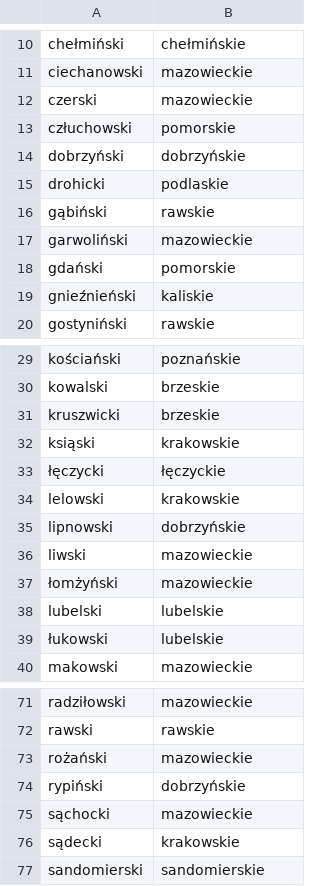
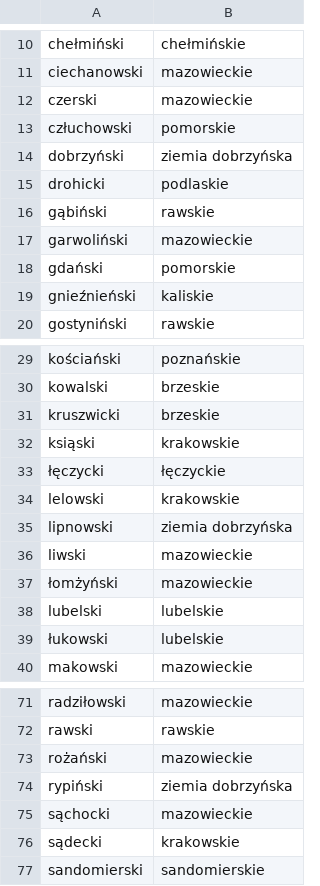
Before and after one commit to pjaskulski/wikihub_skrypty, a CSV file: data/ahp_powiaty.csv, drawn as a sheet; only a part is shown, gaps mark what is left out.

```diff
--- a/data/ahp_powiaty.csv
+++ b/data/ahp_powiaty.csv
@@ -13,3 +13,3 @@ czerski, mazowieckie
 człuchowski, pomorskie
-dobrzyński, dobrzyńskie
+dobrzyński, ziemia dobrzyńska
 drohicki, podlaskie
@@ -34,3 +34,3 @@ ksiąski, krakowskie
 lelowski, krakowskie
-lipnowski, dobrzyńskie
+lipnowski, ziemia dobrzyńska
 liwski, mazowieckie
@@ -73,3 +73,3 @@ rawski, rawskie
 rożański, mazowieckie
-rypiński, dobrzyńskie
+rypiński, ziemia dobrzyńska
 sąchocki, mazowieckie
```
Also changed, not shown: data/ahp_wojewodztwa_wyjatki.csv, 2 other files.
